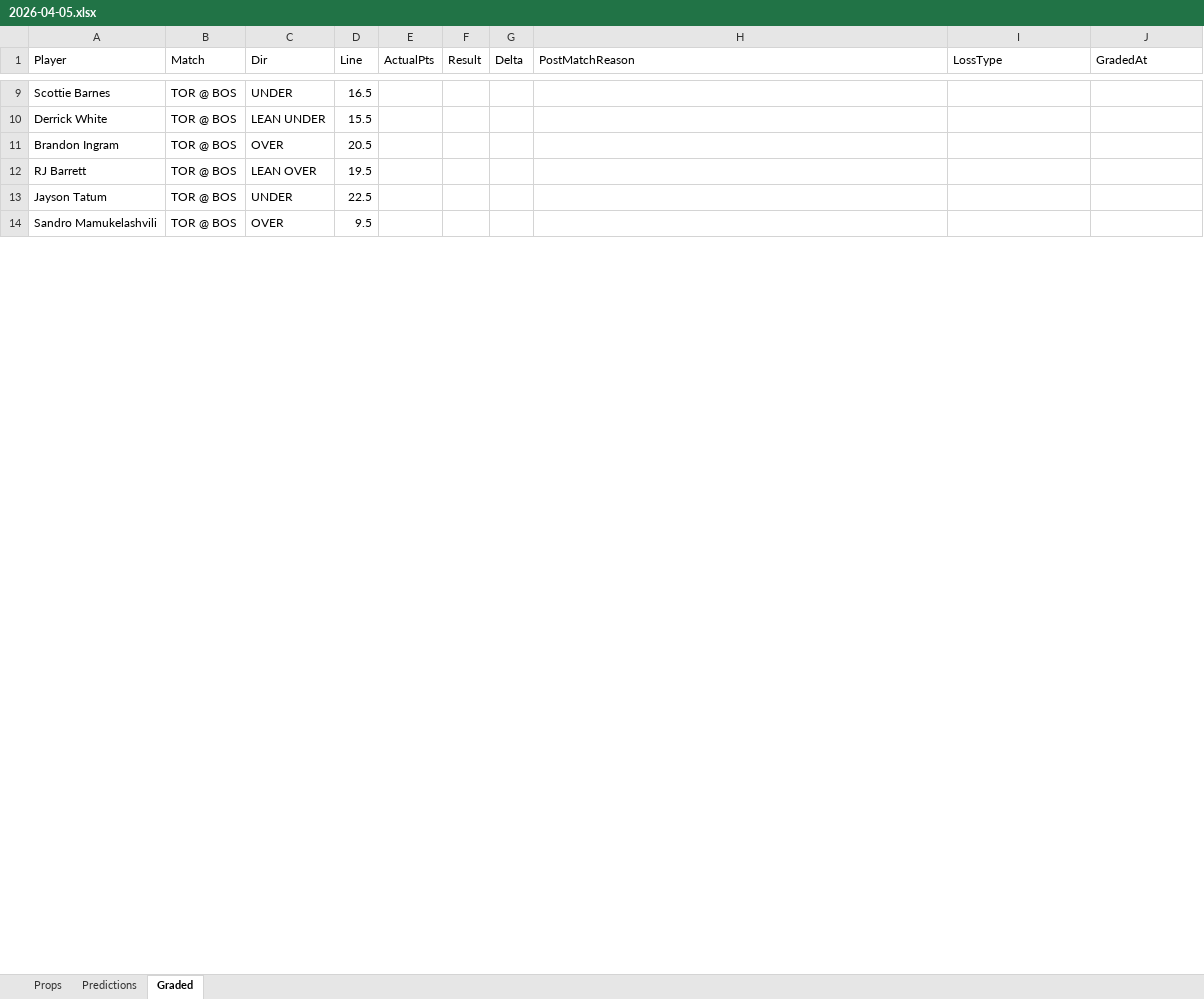
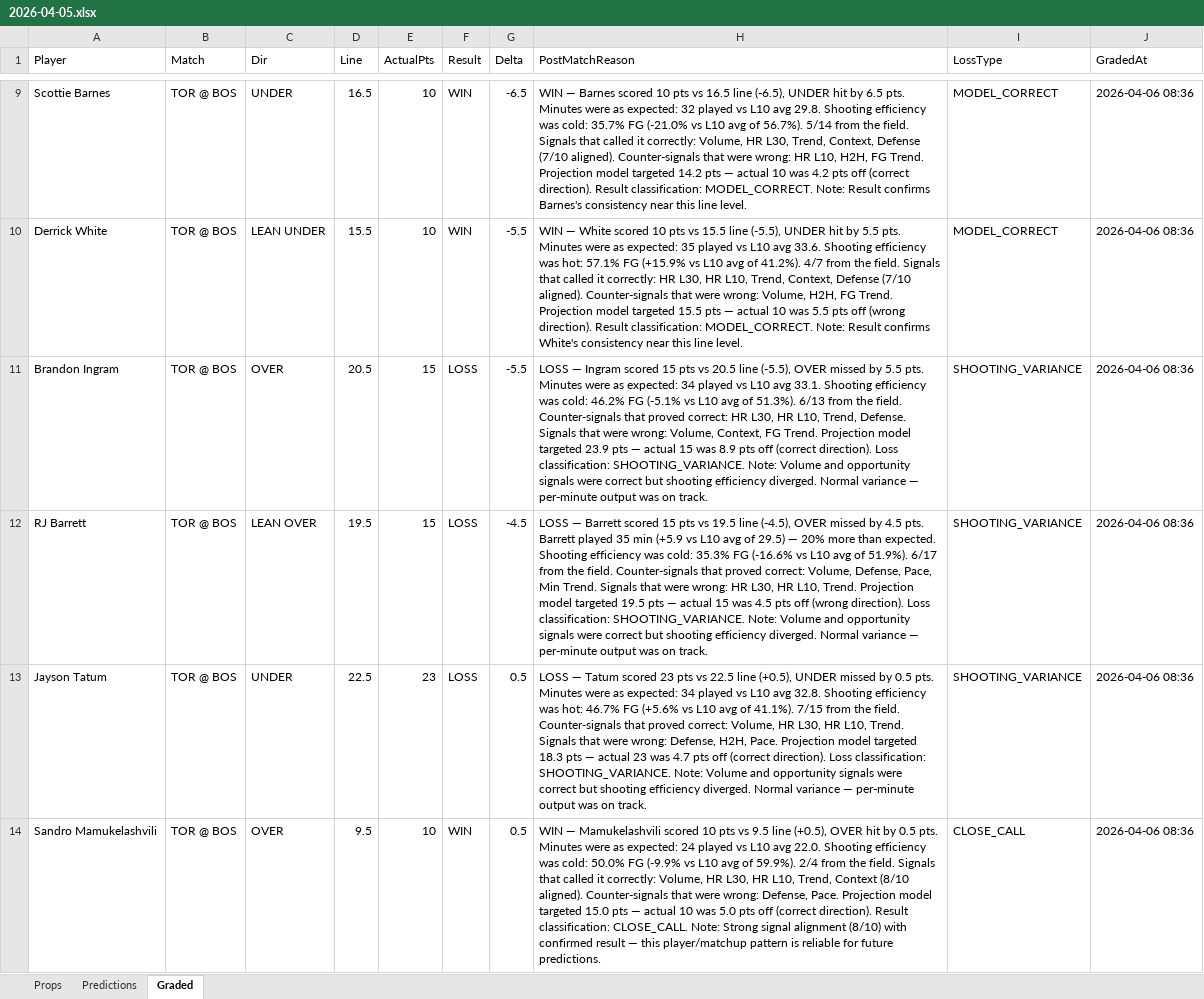
Before and after one commit to iamwerewolf1007/PropEdgeV11.0, an Excel workbook: daily/2026-04-05.xlsx, sheet Graded, drawn as a sheet; only a part is shown, gaps mark what is left out; values as stored, in another font and other column widths than the file's, no cell formats; the diff covers the shown part only; the diff names each change by its address in the sheet, - before the commit and + after, or states it on an @@ line.

Commit message:
B0: grade 2026-04-05

```diff
--- a/daily/2026-04-05.xlsx (sheet Graded)
+++ b/daily/2026-04-05.xlsx (sheet Graded)
-E9:E10 (ActualPts): (empty)
+E9:E10 (ActualPts): 10
-F9:F10 (Result): (empty)
+F9:F10 (Result): WIN
-G9 (Delta): (empty)
+G9 (Delta): -6.5
-H9 (PostMatchReason): (empty)
+H9 (PostMatchReason): WIN — Barnes scored 10 pts vs 16.5 line (-6.5), UNDER hit by 6.5 pts. Minutes were as expected: 32 played vs L10 avg 29.8. Shooting efficiency was cold: 35.7% FG (-21.0% vs L10 avg of 56.7%). 5/14 from the field. Signals that called it correctly: Volume, HR L30, Trend, Context, Defense (7/10 aligned). Counter-signals that were wrong: HR L10, H2H, FG Trend. Projection model targeted 14.2 pts — actual 10 was 4.2 pts off (correct direction). Result classification: MODEL_CORRECT. Note: Result confirms Barnes's consistency near this line level.
-I9:I10 (LossType): (empty)
+I9:I10 (LossType): MODEL_CORRECT
-J9:J14 (GradedAt): (empty)
+J9:J14 (GradedAt): 2026-04-06 08:36
-G10:G11 (Delta): (empty)
+G10:G11 (Delta): -5.5
-H10 (PostMatchReason): (empty)
+H10 (PostMatchReason): WIN — White scored 10 pts vs 15.5 line (-5.5), UNDER hit by 5.5 pts. Minutes were as expected: 35 played vs L10 avg 33.6. Shooting efficiency was hot: 57.1% FG (+15.9% vs L10 avg of 41.2%). 4/7 from the field. Signals that called it correctly: HR L30, HR L10, Trend, Context, Defense (7/10 aligned). Counter-signals that were wrong: Volume, H2H, FG Trend. Projection model targeted 15.5 pts — actual 10 was 5.5 pts off (wrong direction). Result classification: MODEL_CORRECT. Note: Result confirms White's consistency near this line level.
-E11:E12 (ActualPts): (empty)
+E11:E12 (ActualPts): 15
-F11:F13 (Result): (empty)
+F11:F13 (Result): LOSS
-H11 (PostMatchReason): (empty)
+H11 (PostMatchReason): LOSS — Ingram scored 15 pts vs 20.5 line (-5.5), OVER missed by 5.5 pts. Minutes were as expected: 34 played vs L10 avg 33.1. Shooting efficiency was cold: 46.2% FG (-5.1% vs L10 avg of 51.3%). 6/13 from the field. Counter-signals that proved correct: HR L30, HR L10, Trend, Defense. Signals that were wrong: Volume, Context, FG Trend. Projection model targeted 23.9 pts — actual 15 was 8.9 pts off (correct direction). Loss classification: SHOOTING_VARIANCE. Note: Volume and opportunity signals were correct but shooting efficiency diverged. Normal variance — per-minute output was on track.
-I11:I13 (LossType): (empty)
+I11:I13 (LossType): SHOOTING_VARIANCE
-G12 (Delta): (empty)
+G12 (Delta): -4.5
-H12 (PostMatchReason): (empty)
+H12 (PostMatchReason): LOSS — Barrett scored 15 pts vs 19.5 line (-4.5), OVER missed by 4.5 pts. Barrett played 35 min (+5.9 vs L10 avg of 29.5) — 20% more than expected. Shooting efficiency was cold: 35.3% FG (-16.6% vs L10 avg of 51.9%). 6/17 from the field. Counter-signals that proved correct: Volume, Defense, Pace, Min Trend. Signals that were wrong: HR L30, HR L10, Trend. Projection model targeted 19.5 pts — actual 15 was 4.5 pts off (wrong direction). Loss classification: SHOOTING_VARIANCE. Note: Volume and opportunity signals were correct but shooting efficiency diverged. Normal variance — per-minute output was on track.
-E13 (ActualPts): (empty)
+E13 (ActualPts): 23
-G13:G14 (Delta): (empty)
+G13:G14 (Delta): 0.5
-H13 (PostMatchReason): (empty)
+H13 (PostMatchReason): LOSS — Tatum scored 23 pts vs 22.5 line (+0.5), UNDER missed by 0.5 pts. Minutes were as expected: 34 played vs L10 avg 32.8. Shooting efficiency was hot: 46.7% FG (+5.6% vs L10 avg of 41.1%). 7/15 from the field. Counter-signals that proved correct: Volume, HR L30, HR L10, Trend. Signals that were wrong: Defense, H2H, Pace. Projection model targeted 18.3 pts — actual 23 was 4.7 pts off (correct direction). Loss classification: SHOOTING_VARIANCE. Note: Volume and opportunity signals were correct but shooting efficiency diverged. Normal variance — per-minute output was on track.
-E14 (ActualPts): (empty)
+E14 (ActualPts): 10
-F14 (Result): (empty)
+F14 (Result): WIN
-H14 (PostMatchReason): (empty)
+H14 (PostMatchReason): WIN — Mamukelashvili scored 10 pts vs 9.5 line (+0.5), OVER hit by 0.5 pts. Minutes were as expected: 24 played vs L10 avg 22.0. Shooting efficiency was cold: 50.0% FG (-9.9% vs L10 avg of 59.9%). 2/4 from the field. Signals that called it correctly: Volume, HR L30, HR L10, Trend, Context (8/10 aligned). Counter-signals that were wrong: Defense, Pace. Projection model targeted 15.0 pts — actual 10 was 5.0 pts off (correct direction). Result classification: CLOSE_CALL. Note: Strong signal alignment (8/10) with confirmed result — this player/matchup pattern is reliable for future predictions.
-I14 (LossType): (empty)
+I14 (LossType): CLOSE_CALL
```
Also changed, not shown: 658 edited cells elsewhere in this sheet, cell formats, 6 other files.
